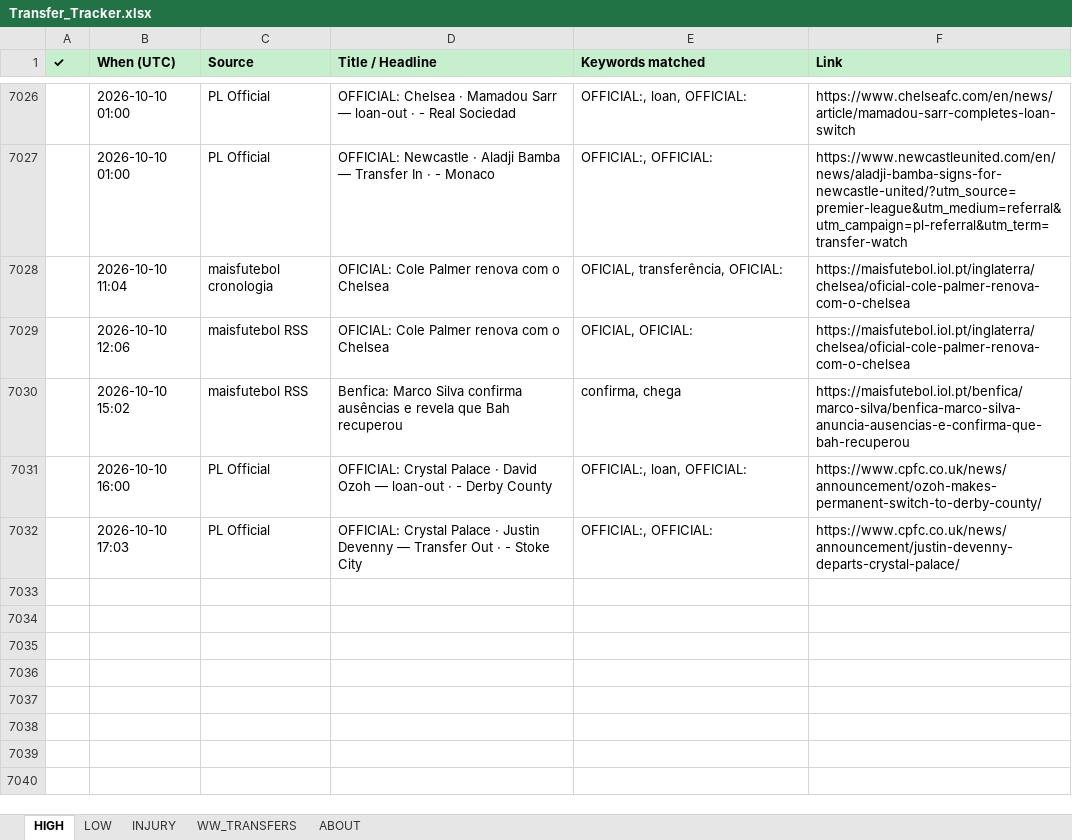
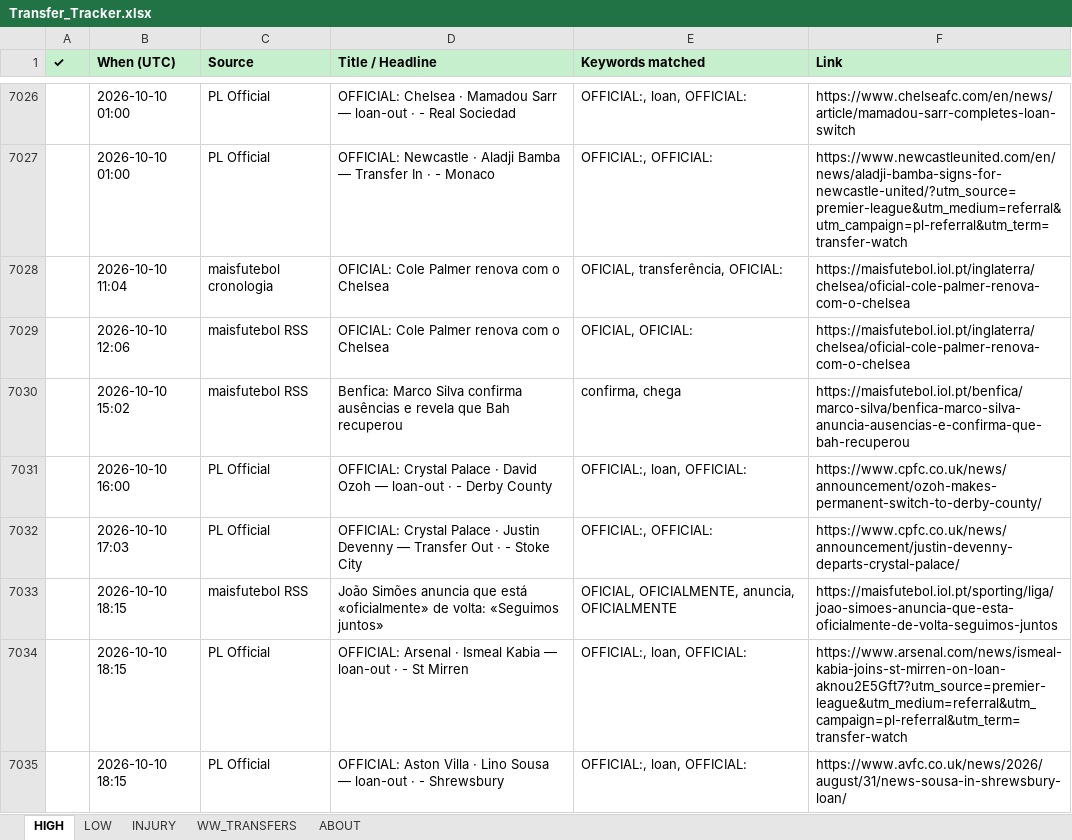
Before and after one commit to rneves2005-dotcom/fpl-dashboard, an Excel workbook: Transfer_Tracker.xlsx, sheet HIGH, drawn as a sheet; only a part is shown, gaps mark what is left out; values as stored, in another font and other column widths than the file's, no borders; the diff names each change by its address in the sheet, - before the commit and + after, or states it on an @@ line.

Commit message:
auto: transfer poll 2026-10-10 18:15 UTC · 3 new

```diff
--- a/Transfer_Tracker.xlsx (sheet HIGH)
+++ b/Transfer_Tracker.xlsx (sheet HIGH)
+row 7033:  | 2026-10-10 18:15 | maisfutebol RSS | João Simões anuncia que está «oficialmente» de volta: «Seguimos juntos» | OFICIAL, OFICIALMENTE, anuncia, OFICIALMENTE | https://maisfutebol.iol.pt/sporting/liga/joao-simoes-anuncia-que-esta-oficialmente-de-volta-seguimos-juntos
+row 7034:  | 2026-10-10 18:15 | PL Official | OFFICIAL: Arsenal · Ismeal Kabia — loan-out · - St Mirren | OFFICIAL:, loan, OFFICIAL: | https://www.arsenal.com/news/ismeal-kabia-joins-st-mirren-on-loan-aknou2E5Gft7?utm_source=premier-league&utm_medium=referral&utm_campaign=pl-referral&utm_term=transfer-watch
+row 7035:  | 2026-10-10 18:15 | PL Official | OFFICIAL: Aston Villa · Lino Sousa — loan-out · - Shrewsbury | OFFICIAL:, loan, OFFICIAL: | https://www.avfc.co.uk/news/2026/august/31/news-sousa-in-shrewsbury-loan/
```
